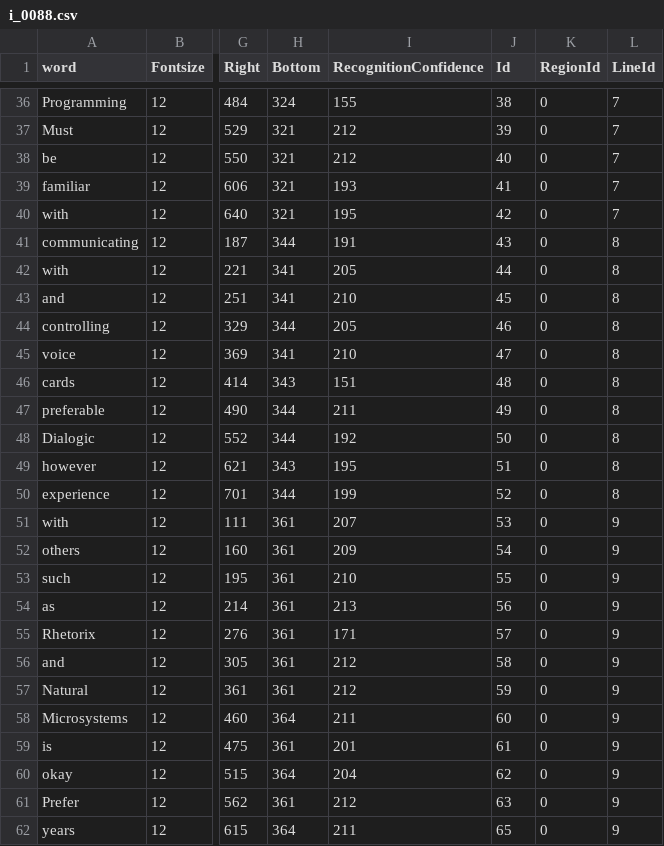
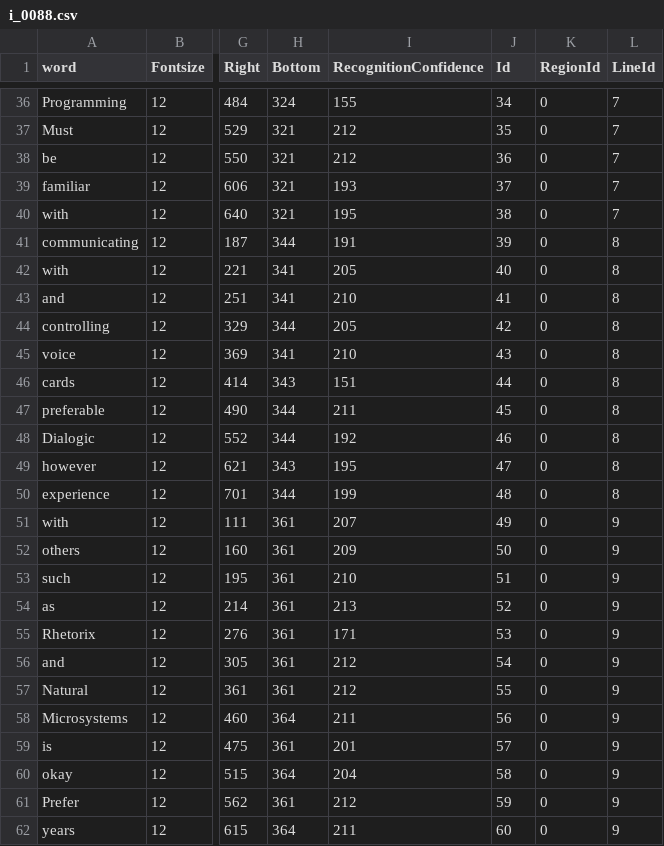
Before and after one commit to maxikfu/ICS-Videos, a CSV file: data/i_0088.csv, drawn as a sheet; only a part is shown, gaps mark what is left out; the diff covers the shown part only; the diff names each change by its address in the sheet, - before the commit and + after, or states it on an @@ line.

```diff
--- a/data/i_0088.csv
+++ b/data/i_0088.csv
-J36 (Id): 38
+J36 (Id): 34
-J37 (Id): 39
+J37 (Id): 35
-J38 (Id): 40
+J38 (Id): 36
-J39 (Id): 41
+J39 (Id): 37
-J40 (Id): 42
+J40 (Id): 38
-J41 (Id): 43
+J41 (Id): 39
-J42 (Id): 44
+J42 (Id): 40
-J43 (Id): 45
+J43 (Id): 41
-J44 (Id): 46
+J44 (Id): 42
-J45 (Id): 47
+J45 (Id): 43
-J46 (Id): 48
+J46 (Id): 44
-J47 (Id): 49
+J47 (Id): 45
-J48 (Id): 50
+J48 (Id): 46
-J49 (Id): 51
+J49 (Id): 47
-J50 (Id): 52
+J50 (Id): 48
-J51 (Id): 53
+J51 (Id): 49
-J52 (Id): 54
+J52 (Id): 50
-J53 (Id): 55
+J53 (Id): 51
-J54 (Id): 56
+J54 (Id): 52
-J55 (Id): 57
+J55 (Id): 53
-J56 (Id): 58
+J56 (Id): 54
-J57 (Id): 59
+J57 (Id): 55
-J58 (Id): 60
+J58 (Id): 56
-J59 (Id): 61
+J59 (Id): 57
-J60 (Id): 62
+J60 (Id): 58
-J61 (Id): 63
+J61 (Id): 59
-J62 (Id): 65
+J62 (Id): 60
```
Also changed, not shown: 83 edited cells elsewhere in this file, data/Slide1.csv, 2 other files.
